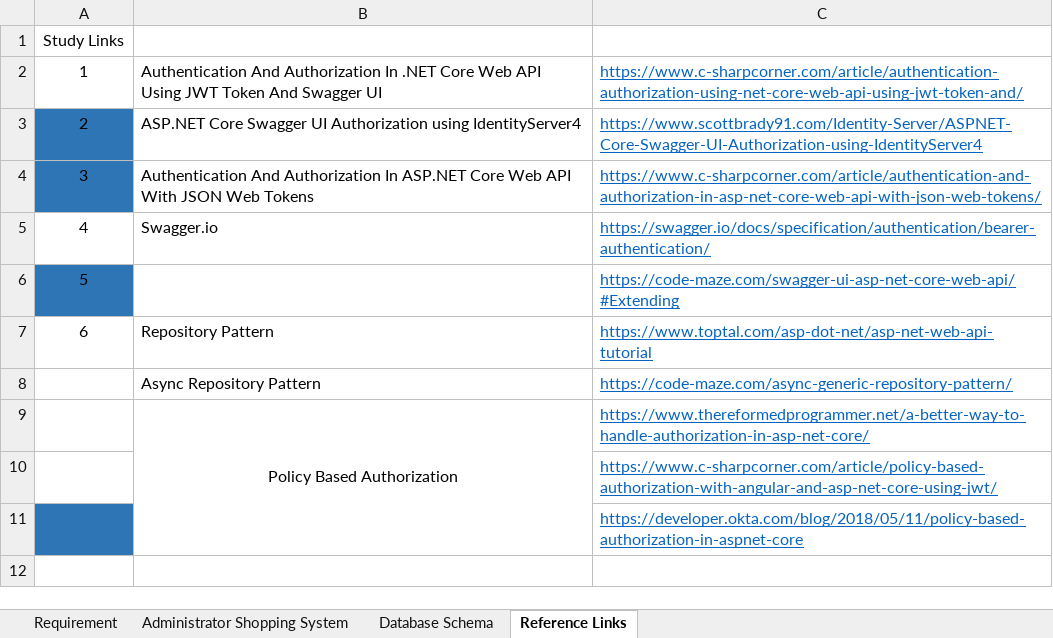
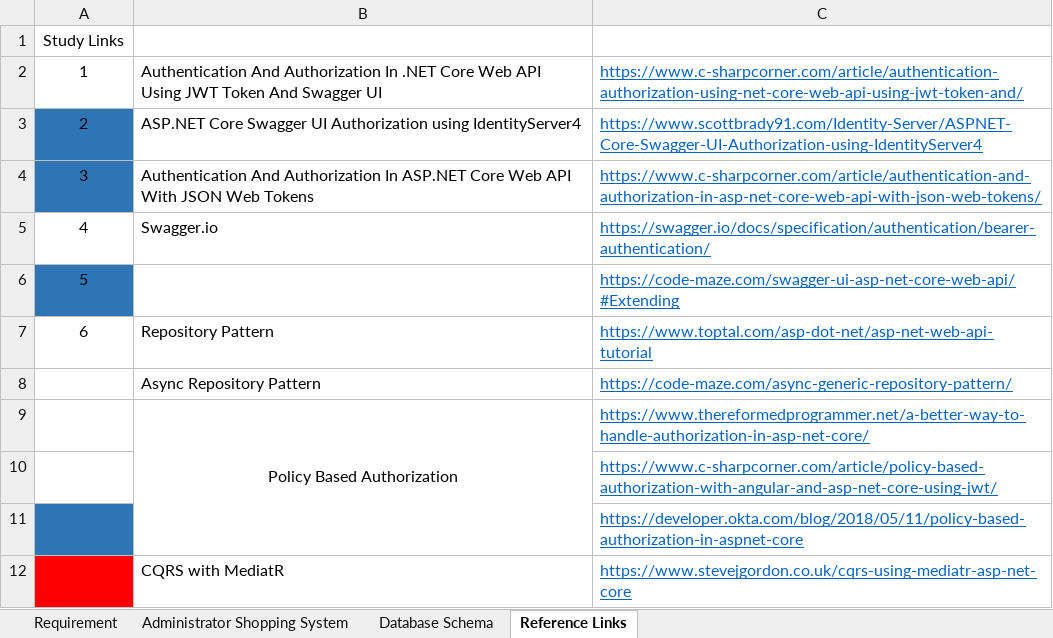
Before and after one commit to sagar08/RestServices, an Excel workbook: Authorization-Policy-Group-Roles-Permissions.xlsx, sheet Reference Links, drawn as a sheet; values as stored, in another font and other column widths than the file's, no borders; the diff names each change by its address in the sheet, - before the commit and + after, or states it on an @@ line.

```diff
--- a/Authorization-Policy-Group-Roles-Permissions.xlsx (sheet Reference Links)
+++ b/Authorization-Policy-Group-Roles-Permissions.xlsx (sheet Reference Links)
+row 12:  | CQRS with MediatR | https://www.stevejgordon.co.uk/cqrs-using-mediatr-asp-net-core
```
Also changed, not shown: sheet Requirement, 6 other files.
